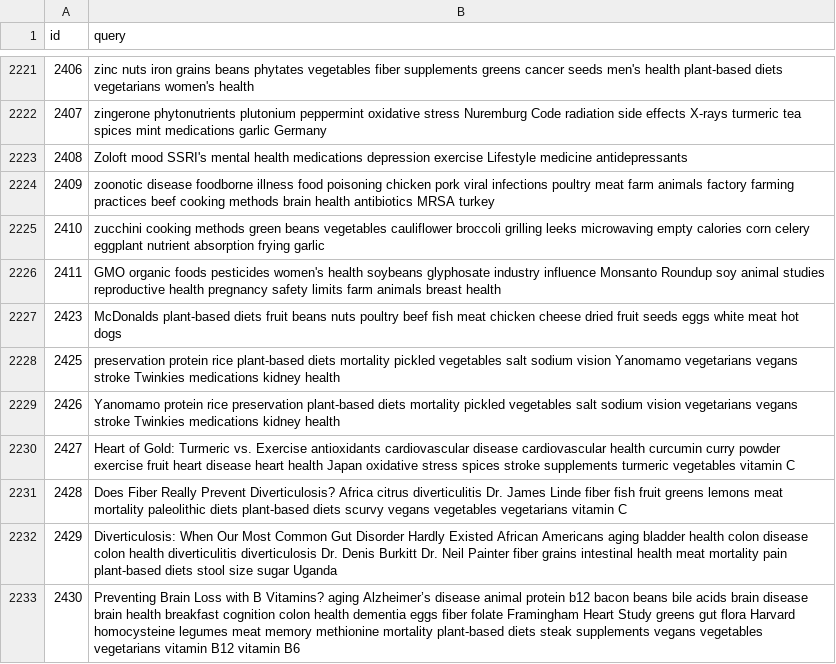
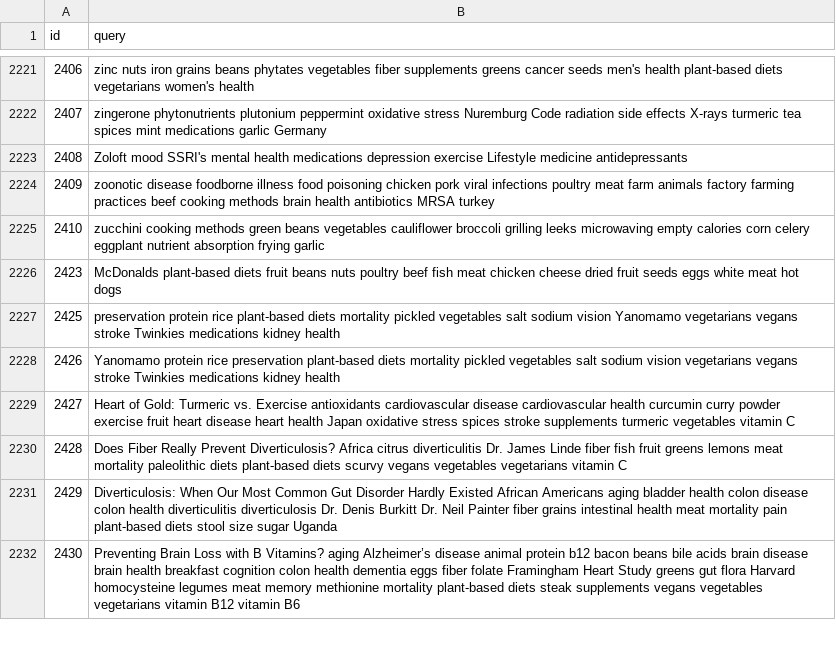
Before and after one commit to michele-milesi/information-retrieval, a CSV file: dataset/query.csv, drawn as a sheet; only a part is shown, gaps mark what is left out; the diff covers the shown part only; the diff names each change by its address in the sheet, - before the commit and + after, or states it on an @@ line.

Commit message:
dataset upload

```diff
--- a/dataset/query.csv
+++ b/dataset/query.csv
-row 2226: 2411 | GMO organic foods pesticides women's health soybeans glyphosate industry influence Monsanto Roundup soy animal studies reproductive health pregnancy safety limits farm animals breast health
```
Also changed, not shown: 3 removed rows elsewhere in this file, 4 other files.
